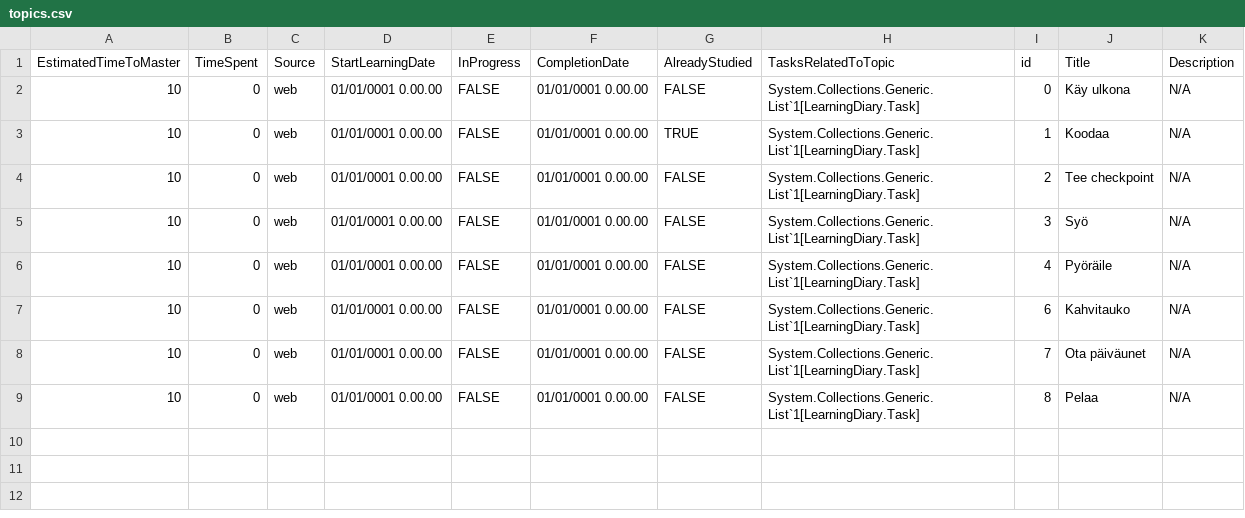
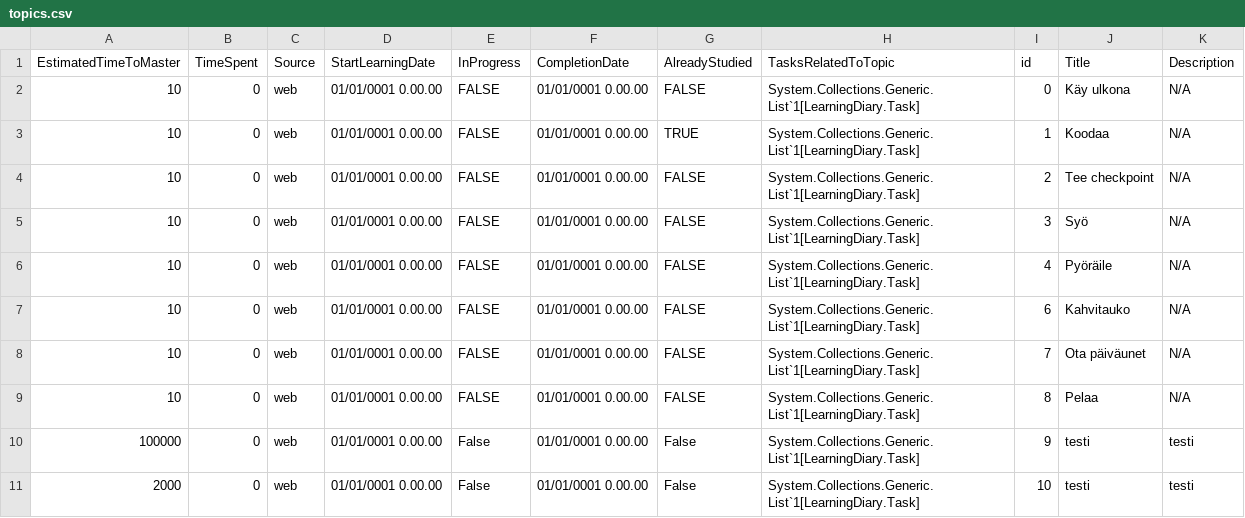
Before and after one commit to sampsav/learningdiary, a CSV file: LearningDiary/files/topics.csv (was LearningDiary/topics.csv), drawn as a sheet; the diff names each change by its address in the sheet, - before the commit and + after, or states it on an @@ line.

```diff
--- a/LearningDiary/topics.csv
+++ b/LearningDiary/files/topics.csv
+row 10: 100000 | 0 | web | 01/01/0001 0.00.00 | False | 01/01/0001 0.00.00 | False | System.Collections.Generic.List`1[LearningDiary.Task] | 9 | testi | testi
+row 11: 2000 | 0 | web | 01/01/0001 0.00.00 | False | 01/01/0001 0.00.00 | False | System.Collections.Generic.List`1[LearningDiary.Task] | 10 | testi | testi
```
Also changed, not shown: LearningDiary/files/tasks.csv, 7 other files.
